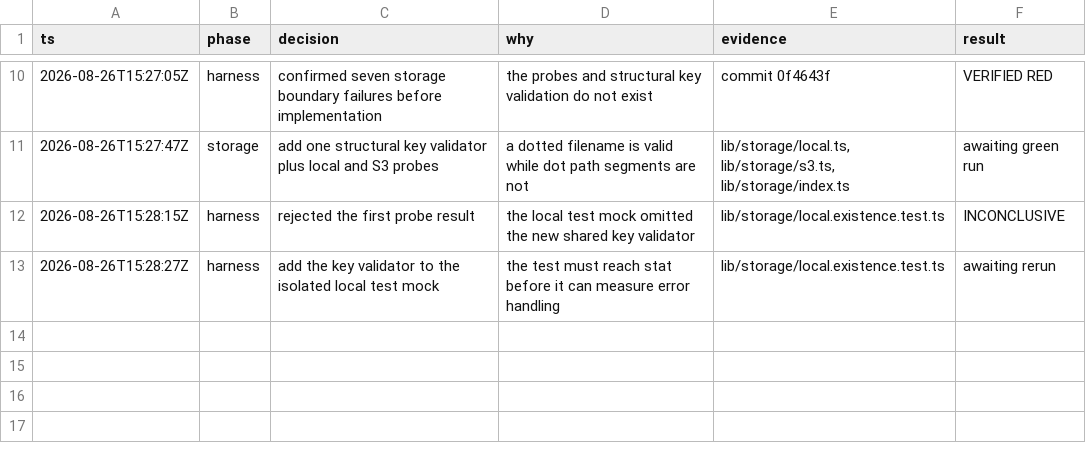
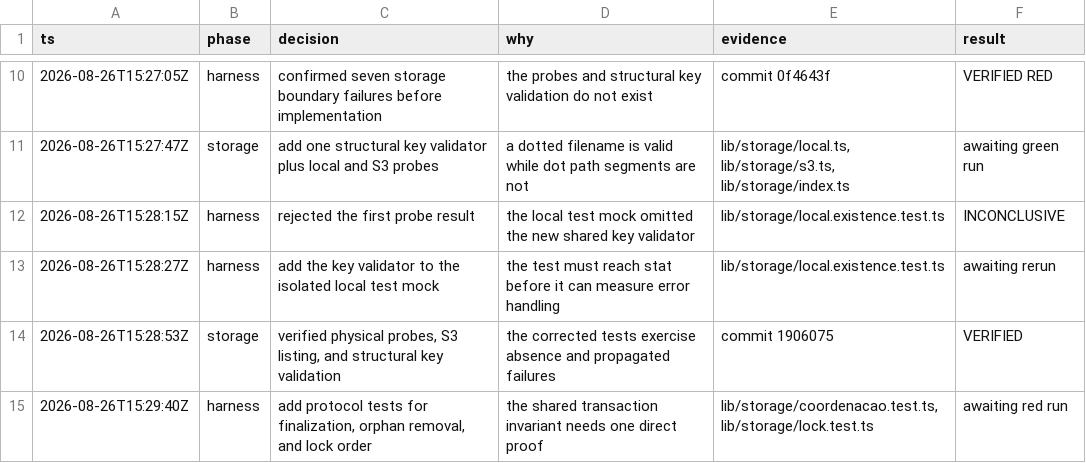
Before and after one commit to claudioorjunior/geronticare, a TSV file: .audit/pr60-port.tsv, drawn as a sheet; only a part is shown, gaps mark what is left out.

```diff
--- a/.audit/pr60-port.tsv
+++ b/.audit/pr60-port.tsv
@@ -13 +13,3 @@ ts	phase	decision	why	evidence	result
 2026-08-26T15:28:27Z	harness	add the key validator to the isolated local test mock	the test must reach stat before it can measure error handling	lib/storage/local.existence.test.ts	awaiting rerun
+2026-08-26T15:28:53Z	storage	verified physical probes, S3 listing, and structural key validation	the corrected tests exercise absence and propagated failures	commit 1906075	VERIFIED
+2026-08-26T15:29:40Z	harness	add protocol tests for finalization, orphan removal, and lock order	the shared transaction invariant needs one direct proof	lib/storage/coordenacao.test.ts, lib/storage/lock.test.ts	awaiting red run
```
Also changed, not shown: 2 other files.
